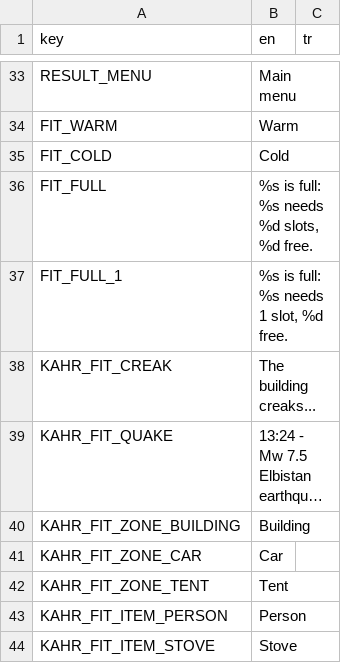
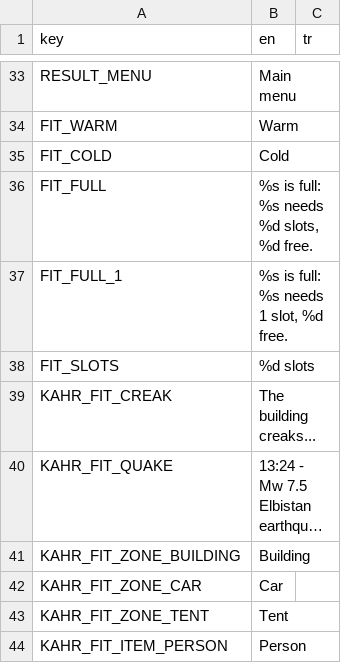
Before and after one commit to memoksin/3play, a CSV file: locale/strings.csv, drawn as a sheet; only a part is shown, gaps mark what is left out; the shorter side is filled out with more unchanged rows; long unchanged cells end in ….

Commit message:
perf: Fit redraws only on change, slot label for the stove

```diff
--- a/locale/strings.csv
+++ b/locale/strings.csv
@@ -37,2 +37,3 @@ FIT_FULL,"%s is full: %s needs %d slots, %d free.",
 FIT_FULL_1,"%s is full: %s needs 1 slot, %d free.",
+FIT_SLOTS,"%d slots",
 KAHR_FIT_CREAK,"The building creaks...",
```
Also changed, not shown: 1 other file.
